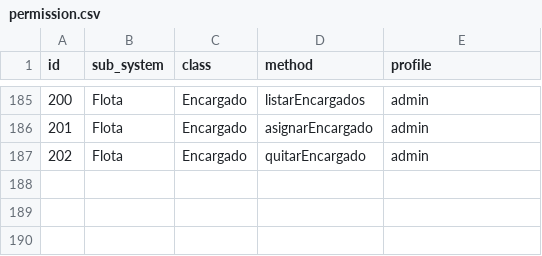
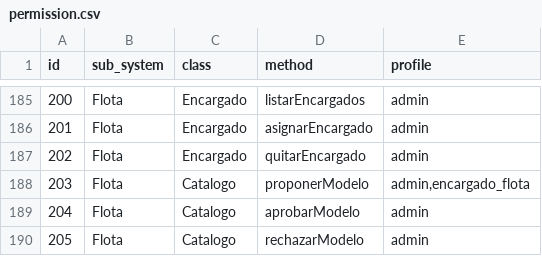
Before and after one commit to MIGUELLUCHO1111/LUCHOO, a CSV file: backend/config/permission.csv, drawn as a sheet; only a part is shown, gaps mark what is left out; the diff names each change by its address in the sheet, - before the commit and + after, or states it on an @@ line.

```diff
--- a/backend/config/permission.csv
+++ b/backend/config/permission.csv
+row 188: 203 | Flota | Catalogo | proponerModelo | admin,encargado_flota
+row 189: 204 | Flota | Catalogo | aprobarModelo | admin
+row 190: 205 | Flota | Catalogo | rechazarModelo | admin
```
Also changed, not shown: 8 other files.
